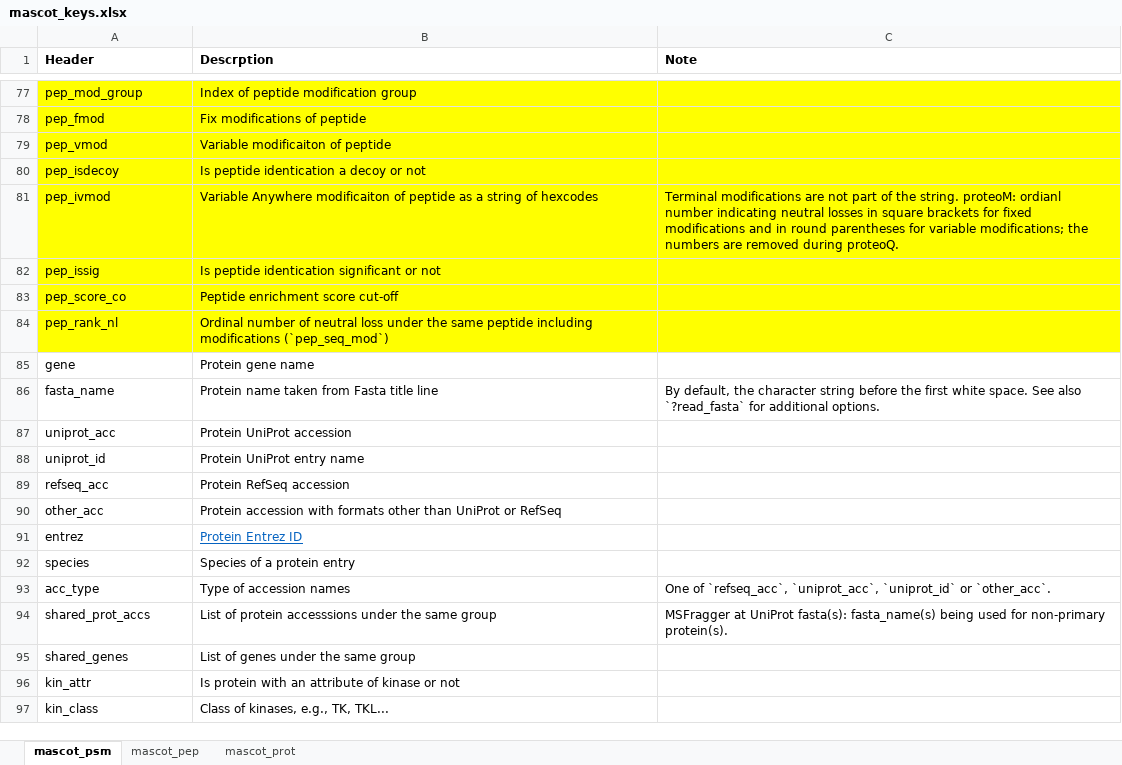
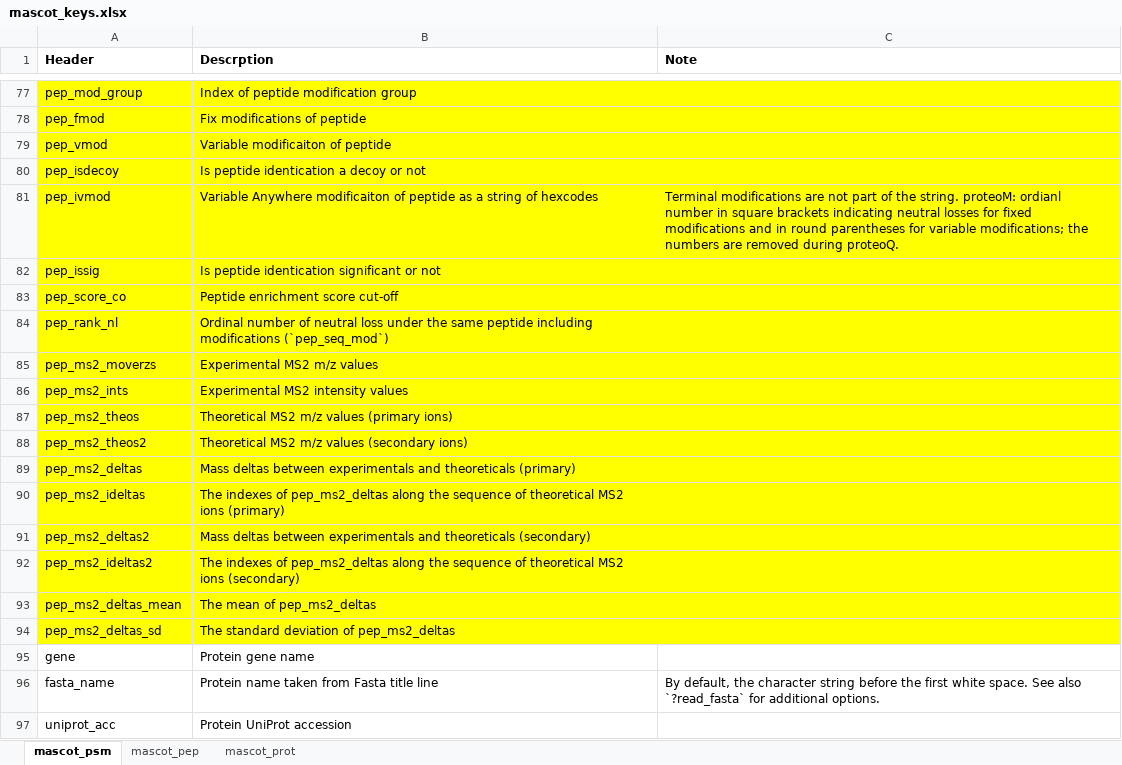
Before and after one commit to qzhang503/proteoQ, an Excel workbook: inst/extdata/mascot_keys.xlsx, sheet mascot_psm, drawn as a sheet; only a part is shown, gaps mark what is left out; the shorter side is filled out with more unchanged rows; values as stored, in another font and other column widths than the file's, no borders; the diff names each change by its address in the sheet, - before the commit and + after, or states it on an @@ line.

Commit message:
2022-04-25
Bug fixes and updates:
- A fix in volcano plots with more than five contrasts.
- A fix in padding the output columns with Mascot results.
- Result exportation for the violin plots of standard deviations..
- Utility `procBrukerMGF` for the reprocessing of Bruker's MGFs: for uses with Mascot searches, followed by proteoQ.

```diff
--- a/inst/extdata/mascot_keys.xlsx (sheet mascot_psm)
+++ b/inst/extdata/mascot_keys.xlsx (sheet mascot_psm)
-C81 (Note): …ordianl number indicating neutral losses in square brackets for fixed…
+C81 (Note): …ordianl number in square brackets indicating neutral losses for fixed…
+row 85: pep_ms2_moverzs | Experimental MS2 m/z values
+row 86: pep_ms2_ints | Experimental MS2 intensity values
+row 87: pep_ms2_theos | Theoretical MS2 m/z values (primary ions)
+row 88: pep_ms2_theos2 | Theoretical MS2 m/z values (secondary ions)
+row 89: pep_ms2_deltas | Mass deltas between experimentals and theoreticals (primary)
+row 90: pep_ms2_ideltas | The indexes of pep_ms2_deltas along the sequence of theoretical MS2 ions (primary)
+row 91: pep_ms2_deltas2 | Mass deltas between experimentals and theoreticals (secondary)
+row 92: pep_ms2_ideltas2 | The indexes of pep_ms2_deltas along the sequence of theoretical MS2 ions (secondary)
+row 93: pep_ms2_deltas_mean | The mean of pep_ms2_deltas
+row 94: pep_ms2_deltas_sd | The standard deviation of pep_ms2_deltas
```
Also changed, not shown: 27 other files.
